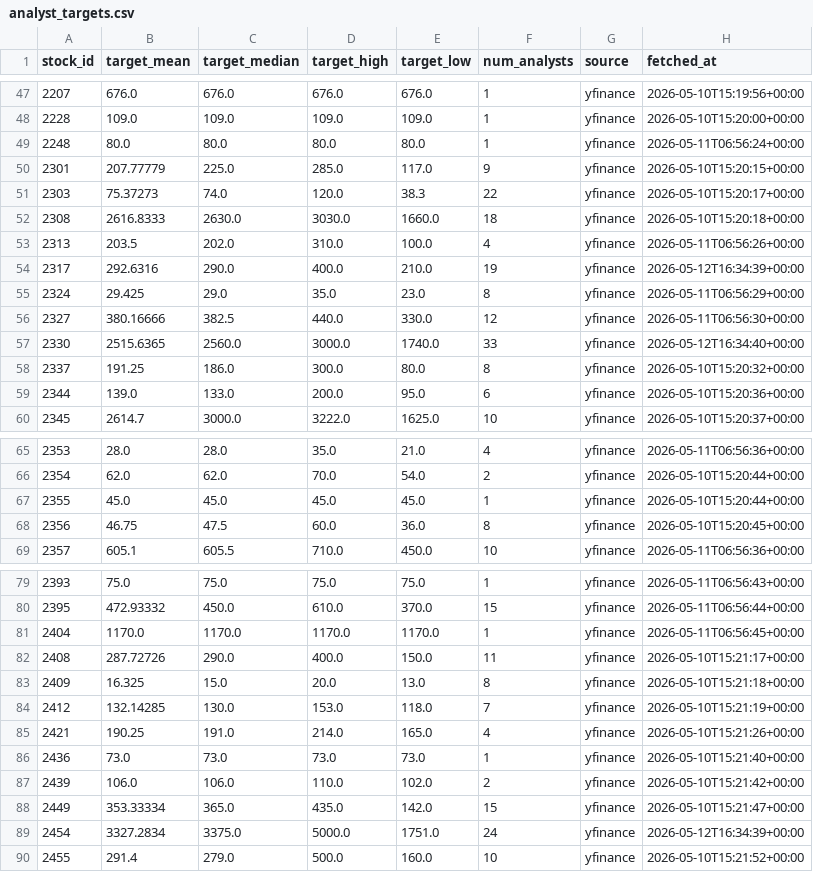
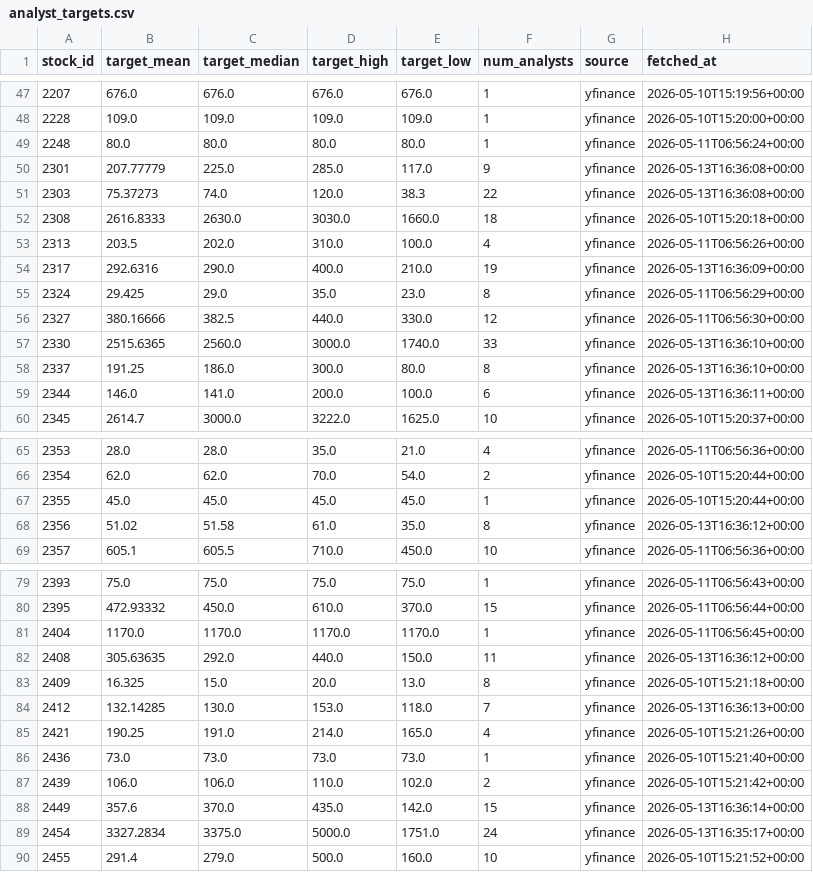
Before and after one commit to jjen0206/stock-screener, a CSV file: data/twse_snapshot/analyst_targets.csv, drawn as a sheet; only a part is shown, gaps mark what is left out; the diff covers the shown part only.

```diff
--- a/data/twse_snapshot/analyst_targets.csv
+++ b/data/twse_snapshot/analyst_targets.csv
@@ -49,12 +49,12 @@ stock_id,target_mean,target_median,target_high,target_low,num_analysts,source,fe
 2248,80.0,80.0,80.0,80.0,1,yfinance,2026-05-11T06:56:24+00:00
-2301,207.77779,225.0,285.0,117.0,9,yfinance,2026-05-10T15:20:15+00:00
-2303,75.37273,74.0,120.0,38.3,22,yfinance,2026-05-10T15:20:17+00:00
+2301,207.77779,225.0,285.0,117.0,9,yfinance,2026-05-13T16:36:08+00:00
+2303,75.37273,74.0,120.0,38.3,22,yfinance,2026-05-13T16:36:08+00:00
 2308,2616.8333,2630.0,3030.0,1660.0,18,yfinance,2026-05-10T15:20:18+00:00
 2313,203.5,202.0,310.0,100.0,4,yfinance,2026-05-11T06:56:26+00:00
-2317,292.6316,290.0,400.0,210.0,19,yfinance,2026-05-12T16:34:39+00:00
+2317,292.6316,290.0,400.0,210.0,19,yfinance,2026-05-13T16:36:09+00:00
 2324,29.425,29.0,35.0,23.0,8,yfinance,2026-05-11T06:56:29+00:00
 2327,380.16666,382.5,440.0,330.0,12,yfinance,2026-05-11T06:56:30+00:00
-2330,2515.6365,2560.0,3000.0,1740.0,33,yfinance,2026-05-12T16:34:40+00:00
-2337,191.25,186.0,300.0,80.0,8,yfinance,2026-05-10T15:20:32+00:00
-2344,139.0,133.0,200.0,95.0,6,yfinance,2026-05-10T15:20:36+00:00
+2330,2515.6365,2560.0,3000.0,1740.0,33,yfinance,2026-05-13T16:36:10+00:00
+2337,191.25,186.0,300.0,80.0,8,yfinance,2026-05-13T16:36:10+00:00
+2344,146.0,141.0,200.0,100.0,6,yfinance,2026-05-13T16:36:11+00:00
 2345,2614.7,3000.0,3222.0,1625.0,10,yfinance,2026-05-10T15:20:37+00:00
@@ -67,3 +67,3 @@ stock_id,target_mean,target_median,target_high,target_low,num_analysts,source,fe
 2355,45.0,45.0,45.0,45.0,1,yfinance,2026-05-10T15:20:44+00:00
-2356,46.75,47.5,60.0,36.0,8,yfinance,2026-05-10T15:20:45+00:00
+2356,51.02,51.58,61.0,35.0,8,yfinance,2026-05-13T16:36:12+00:00
 2357,605.1,605.5,710.0,450.0,10,yfinance,2026-05-11T06:56:36+00:00
@@ -81,5 +81,5 @@ stock_id,target_mean,target_median,target_high,target_low,num_analysts,source,fe
 2404,1170.0,1170.0,1170.0,1170.0,1,yfinance,2026-05-11T06:56:45+00:00
-2408,287.72726,290.0,400.0,150.0,11,yfinance,2026-05-10T15:21:17+00:00
+2408,305.63635,292.0,440.0,150.0,11,yfinance,2026-05-13T16:36:12+00:00
 2409,16.325,15.0,20.0,13.0,8,yfinance,2026-05-10T15:21:18+00:00
-2412,132.14285,130.0,153.0,118.0,7,yfinance,2026-05-10T15:21:19+00:00
+2412,132.14285,130.0,153.0,118.0,7,yfinance,2026-05-13T16:36:13+00:00
 2421,190.25,191.0,214.0,165.0,4,yfinance,2026-05-10T15:21:26+00:00
@@ -87,4 +87,4 @@ stock_id,target_mean,target_median,target_high,target_low,num_analysts,source,fe
 2439,106.0,106.0,110.0,102.0,2,yfinance,2026-05-10T15:21:42+00:00
-2449,353.33334,365.0,435.0,142.0,15,yfinance,2026-05-10T15:21:47+00:00
-2454,3327.2834,3375.0,5000.0,1751.0,24,yfinance,2026-05-12T16:34:39+00:00
+2449,357.6,370.0,435.0,142.0,15,yfinance,2026-05-13T16:36:14+00:00
+2454,3327.2834,3375.0,5000.0,1751.0,24,yfinance,2026-05-13T16:35:17+00:00
 2455,291.4,279.0,500.0,160.0,10,yfinance,2026-05-10T15:21:52+00:00
```
Also changed, not shown: 24 edited cells elsewhere in this file, data/twse_snapshot/financials_quarterly.csv, data/twse_snapshot/institutional.csv, 4 other files.
